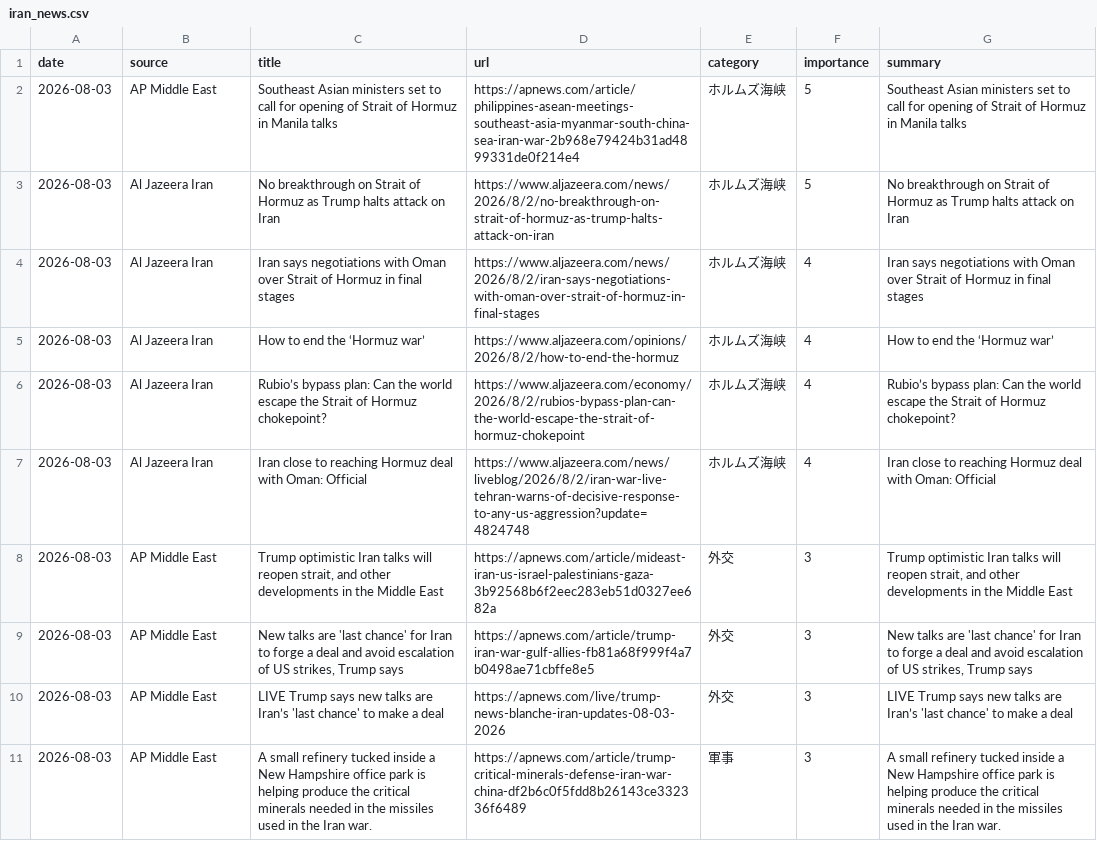
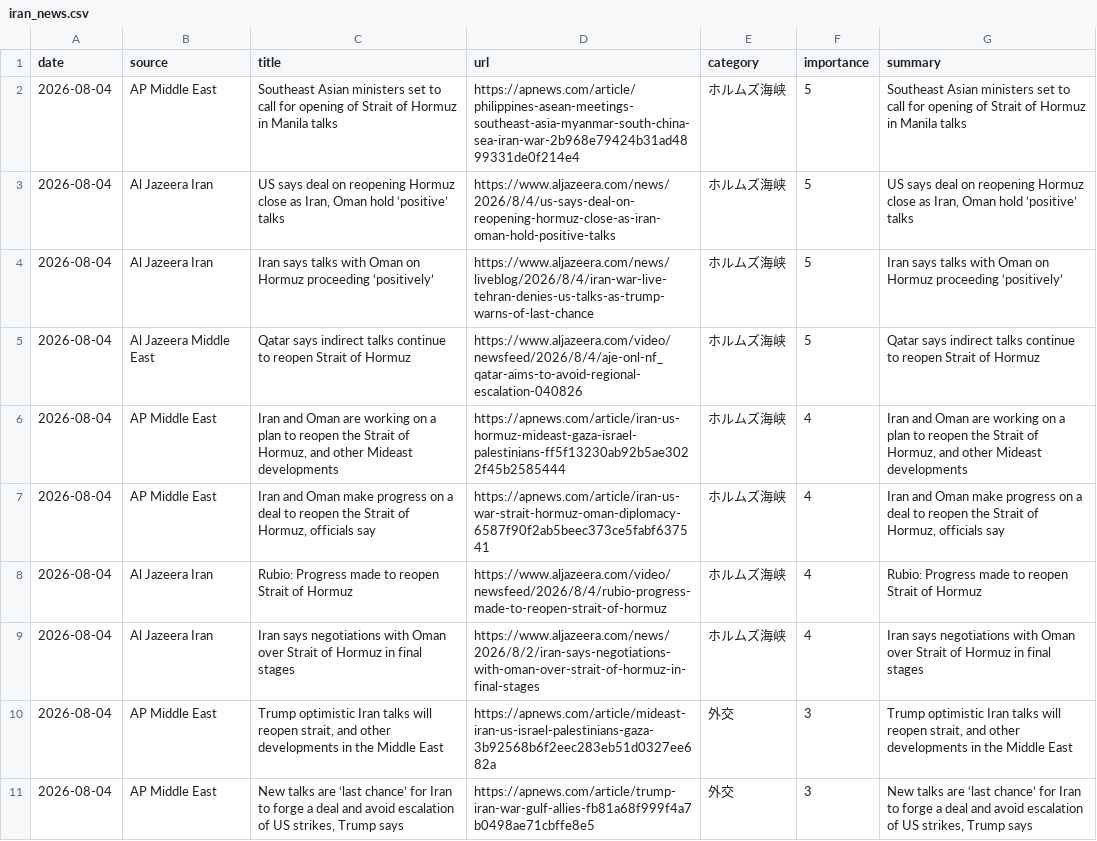
Before and after one commit to naka3-14/i-news, a CSV file: data/iran_news.csv, drawn as a sheet; only a part is shown; removed rows and columns are numbered as before the commit, all else as after; the diff covers the shown part only; the diff names each change by its address in the sheet, - before the commit and + after, or states it on an @@ line.

```diff
--- a/data/iran_news.csv
+++ b/data/iran_news.csv
-A2:A3 (date): 2026-08-03
+A2:A3 (date): 2026-08-04
-C3 (title): No breakthrough on Strait of Hormuz as Trump halts attack on Iran
+C3 (title): US says deal on reopening Hormuz close as Iran, Oman hold ‘positive’ talks
-D3 (url): https://www.aljazeera.com/news/2026/8/2/no-breakthrough-on-strait-of-hormuz-as-trump-halts-attack-on-iran
+D3 (url): https://www.aljazeera.com/news/2026/8/4/us-says-deal-on-reopening-hormuz-close-as-iran-oman-hold-positive-talks
-G3 (summary): No breakthrough on Strait of Hormuz as Trump halts attack on Iran
+G3 (summary): US says deal on reopening Hormuz close as Iran, Oman hold ‘positive’ talks
+row 4: 2026-08-04 | Al Jazeera Iran | Iran says talks with Oman on Hormuz proceeding ‘positively’ | https://www.aljazeera.com/news/liveblog/2026/8/4/iran-war-live-tehran-denies-us-talks-as-trump-warns-of-last-chance | ホルムズ海峡 | 5 | Iran says talks with Oman on Hormuz proceeding ‘positively’
+row 5: 2026-08-04 | Al Jazeera Middle East | Qatar says indirect talks continue to reopen Strait of Hormuz | https://www.aljazeera.com/video/newsfeed/2026/8/4/aje-onl-nf_qatar-aims-to-avoid-regional-escalation-040826 | ホルムズ海峡 | 5 | Qatar says indirect talks continue to reopen Strait of Hormuz
+row 6: 2026-08-04 | AP Middle East | Iran and Oman are working on a plan to reopen the Strait of Hormuz, and other Mideast developments | https://apnews.com/article/iran-us-hormuz-mideast-gaza-israel-palestinians-ff5f13230ab92b5ae3022f45b2585444 | ホルムズ海峡 | 4 | Iran and Oman are working on a plan to reopen the Strait of Hormuz, and other Mideast developments
+row 7: 2026-08-04 | AP Middle East | Iran and Oman make progress on a deal to reopen the Strait of Hormuz, officials say | https://apnews.com/article/iran-us-war-strait-hormuz-oman-diplomacy-6587f90f2ab5beec373ce5fabf637541 | ホルムズ海峡 | 4 | Iran and Oman make progress on a deal to reopen the Strait of Hormuz, officials say
+row 8: 2026-08-04 | Al Jazeera Iran | Rubio: Progress made to reopen Strait of Hormuz | https://www.aljazeera.com/video/newsfeed/2026/8/4/rubio-progress-made-to-reopen-strait-of-hormuz | ホルムズ海峡 | 4 | Rubio: Progress made to reopen Strait of Hormuz
-A9 (date): 2026-08-03
+A9 (date): 2026-08-04
-row 5: 2026-08-03 | Al Jazeera Iran | How to end the ‘Hormuz war’ | https://www.aljazeera.com/opinions/2026/8/2/how-to-end-the-hormuz | ホルムズ海峡 | 4 | How to end the ‘Hormuz war’
-row 6: 2026-08-03 | Al Jazeera Iran | Rubio’s bypass plan: Can the world escape the Strait of Hormuz chokepoint? | https://www.aljazeera.com/economy/2026/8/2/rubios-bypass-plan-can-the-world-escape-the-strait-of-hormuz-chokepoint | ホルムズ海峡 | 4 | Rubio’s bypass plan: Can the world escape the Strait of Hormuz chokepoint?
-row 7: 2026-08-03 | Al Jazeera Iran | Iran close to reaching Hormuz deal with Oman: Official | https://www.aljazeera.com/news/liveblog/2026/8/2/iran-war-live-tehran-warns-of-decisive-response-to-any-us-aggression?update=4824748 | ホルムズ海峡 | 4 | Iran close to reaching Hormuz deal with Oman: Official
-A10:A11 (date): 2026-08-03
+A10:A11 (date): 2026-08-04
-C11 (title): …talks are 'last chance' for Iran…
+C11 (title): …talks are ‘last chance’ for Iran…
-G11 (summary): …talks are 'last chance' for Iran…
+G11 (summary): …talks are ‘last chance’ for Iran…
-row 10: 2026-08-03 | AP Middle East | LIVE Trump says new talks are Iran’s 'last chance' to make a deal | https://apnews.com/live/trump-news-blanche-iran-updates-08-03-2026 | 外交 | 3 | LIVE Trump says new talks are Iran’s 'last chance' to make a deal
-row 11: 2026-08-03 | AP Middle East | A small refinery tucked inside a New Hampshire office park is helping produce the critical minerals needed in the missiles used in the Iran war. | https://apnews.com/article/trump-critical-minerals-defense-iran-war-china-df2b6c0f5fdd8b26143ce332336f6489 | 軍事 | 3 | A small refinery tucked inside a New Hampshire office park is helping produce the critical minerals needed in the missiles used in the Iran war.
```
Also changed, not shown: 3 added rows, 2 removed rows and 14 edited cells elsewhere in this file, 6 other files.
